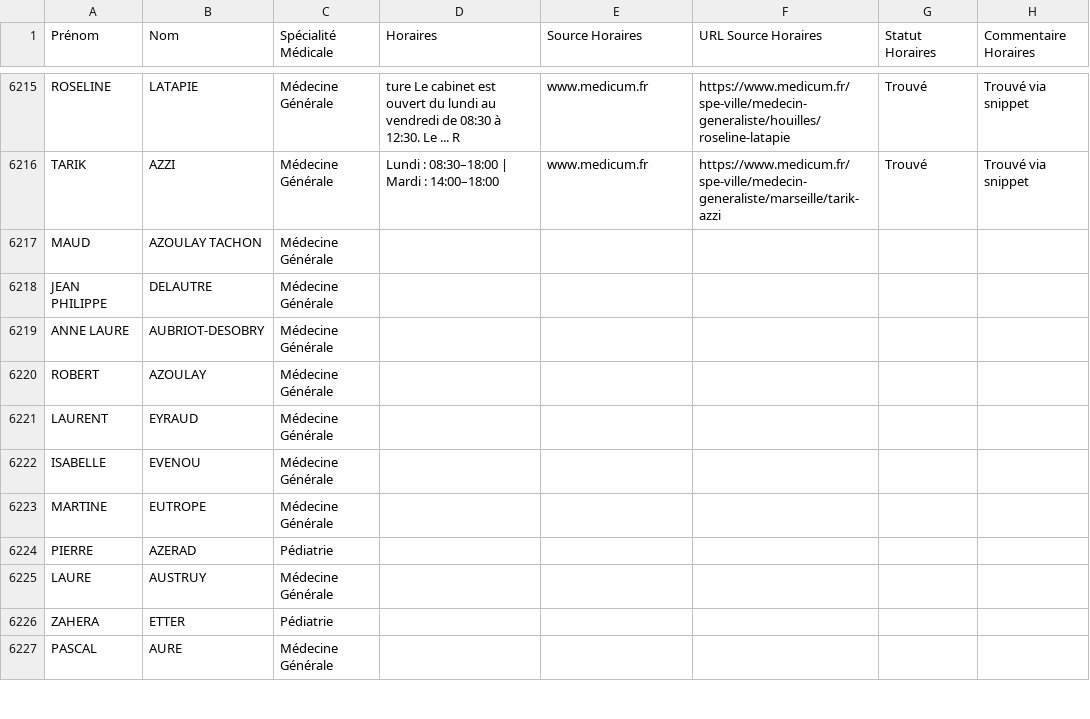
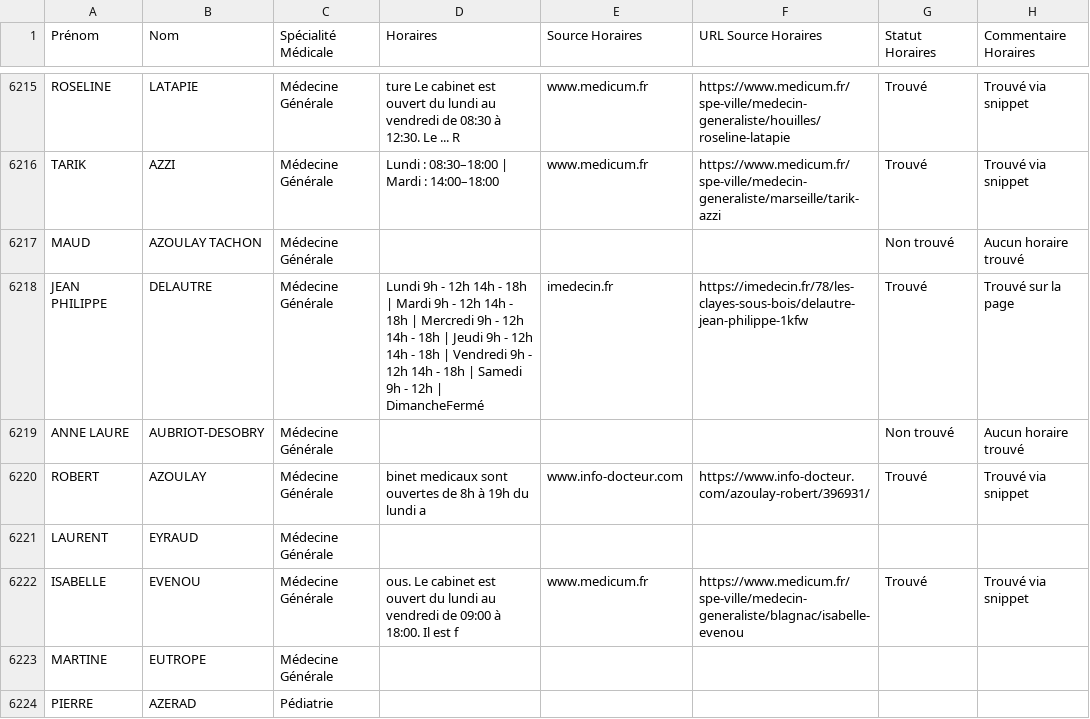
Before and after one commit to tsimokaza01-source/URL-8, a CSV file: medecins_horaires_enrichi.csv, drawn as a sheet; only a part is shown, gaps mark what is left out; the shorter side is filled out with more unchanged rows.

```diff
--- a/medecins_horaires_enrichi.csv
+++ b/medecins_horaires_enrichi.csv
@@ -6216,8 +6216,8 @@ ROSELINE;LATAPIE;Médecine Générale;ture Le cabinet est ouvert du lundi au ven
 TARIK;AZZI;Médecine Générale;Lundi : 08:30–18:00 | Mardi : 14:00–18:00;www.medicum.fr;https://www.medicum.fr/spe-ville/medecin-generaliste/marseille/tarik-azzi;Trouvé;Trouvé via snippet
-MAUD;AZOULAY TACHON;Médecine Générale;;;;;
-JEAN PHILIPPE;DELAUTRE;Médecine Générale;;;;;
-ANNE LAURE;AUBRIOT-DESOBRY;Médecine Générale;;;;;
-ROBERT;AZOULAY;Médecine Générale;;;;;
+MAUD;AZOULAY TACHON;Médecine Générale;;;;Non trouvé;Aucun horaire trouvé
+JEAN PHILIPPE;DELAUTRE;Médecine Générale;Lundi 9h - 12h 14h - 18h | Mardi 9h - 12h 14h - 18h | Mercredi 9h - 12h 14h - 18h | Jeudi 9h - 12h 14h - 18h | Vendredi 9h - 12h 14h - 18h | Samedi 9h - 12h | DimancheFermé;imedecin.fr;https://imedecin.fr/78/les-clayes-sous-bois/delautre-jean-philippe-1kfw;Trouvé;Trouvé sur la page
+ANNE LAURE;AUBRIOT-DESOBRY;Médecine Générale;;;;Non trouvé;Aucun horaire trouvé
+ROBERT;AZOULAY;Médecine Générale;binet medicaux sont ouvertes de 8h à 19h du lundi a;www.info-docteur.com;https://www.info-docteur.com/azoulay-robert/396931/;Trouvé;Trouvé via snippet
 LAURENT;EYRAUD;Médecine Générale;;;;;
-ISABELLE;EVENOU;Médecine Générale;;;;;
+ISABELLE;EVENOU;Médecine Générale;ous. Le cabinet est ouvert du lundi au vendredi de 09:00 à 18:00. Il est f;www.medicum.fr;https://www.medicum.fr/spe-ville/medecin-generaliste/blagnac/isabelle-evenou;Trouvé;Trouvé via snippet
 MARTINE;EUTROPE;Médecine Générale;;;;;
```
